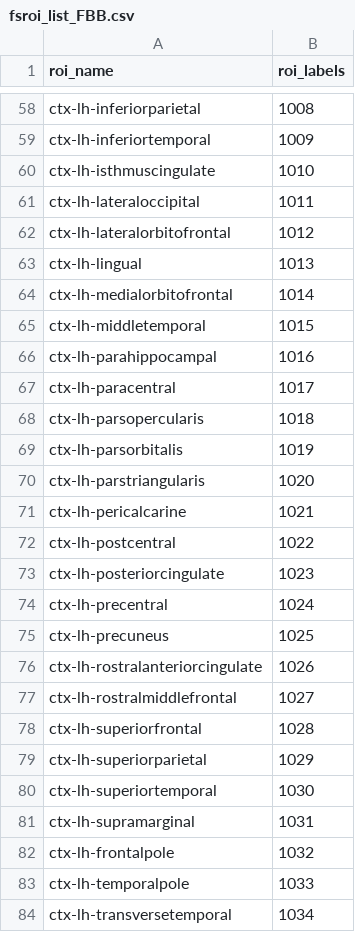
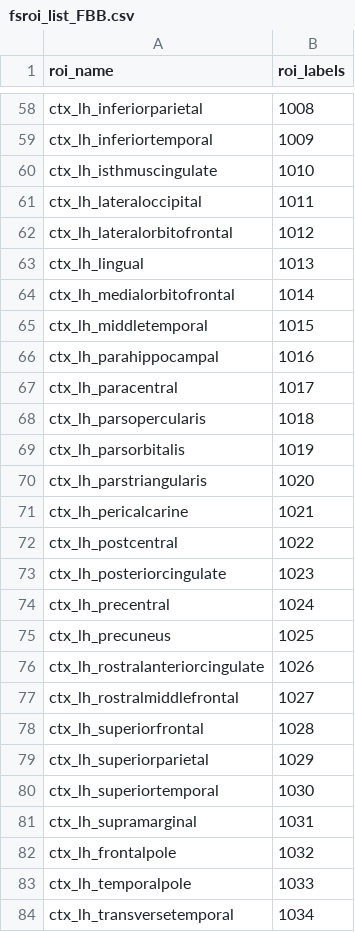
Before and after one commit to rablabservice/leads_processing, a CSV file: config/fsroi_list_FBB.csv, drawn as a sheet; only a part is shown, gaps mark what is left out; the diff covers the shown part only; the diff names each change by its address in the sheet, - before the commit and + after, or states it on an @@ line.

Commit message:
Change internal ROI names to align better with quarterly report column names

```diff
--- a/config/fsroi_list_FBB.csv
+++ b/config/fsroi_list_FBB.csv
-A58 (roi_name): ctx-lh-inferiorparietal
+A58 (roi_name): ctx_lh_inferiorparietal
-A59 (roi_name): ctx-lh-inferiortemporal
+A59 (roi_name): ctx_lh_inferiortemporal
-A60 (roi_name): ctx-lh-isthmuscingulate
+A60 (roi_name): ctx_lh_isthmuscingulate
-A61 (roi_name): ctx-lh-lateraloccipital
+A61 (roi_name): ctx_lh_lateraloccipital
-A62 (roi_name): ctx-lh-lateralorbitofrontal
+A62 (roi_name): ctx_lh_lateralorbitofrontal
-A63 (roi_name): ctx-lh-lingual
+A63 (roi_name): ctx_lh_lingual
-A64 (roi_name): ctx-lh-medialorbitofrontal
+A64 (roi_name): ctx_lh_medialorbitofrontal
-A65 (roi_name): ctx-lh-middletemporal
+A65 (roi_name): ctx_lh_middletemporal
-A66 (roi_name): ctx-lh-parahippocampal
+A66 (roi_name): ctx_lh_parahippocampal
-A67 (roi_name): ctx-lh-paracentral
+A67 (roi_name): ctx_lh_paracentral
-A68 (roi_name): ctx-lh-parsopercularis
+A68 (roi_name): ctx_lh_parsopercularis
-A69 (roi_name): ctx-lh-parsorbitalis
+A69 (roi_name): ctx_lh_parsorbitalis
-A70 (roi_name): ctx-lh-parstriangularis
+A70 (roi_name): ctx_lh_parstriangularis
-A71 (roi_name): ctx-lh-pericalcarine
+A71 (roi_name): ctx_lh_pericalcarine
-A72 (roi_name): ctx-lh-postcentral
+A72 (roi_name): ctx_lh_postcentral
-A73 (roi_name): ctx-lh-posteriorcingulate
+A73 (roi_name): ctx_lh_posteriorcingulate
-A74 (roi_name): ctx-lh-precentral
+A74 (roi_name): ctx_lh_precentral
-A75 (roi_name): ctx-lh-precuneus
+A75 (roi_name): ctx_lh_precuneus
-A76 (roi_name): ctx-lh-rostralanteriorcingulate
+A76 (roi_name): ctx_lh_rostralanteriorcingulate
-A77 (roi_name): ctx-lh-rostralmiddlefrontal
+A77 (roi_name): ctx_lh_rostralmiddlefrontal
-A78 (roi_name): ctx-lh-superiorfrontal
+A78 (roi_name): ctx_lh_superiorfrontal
-A79 (roi_name): ctx-lh-superiorparietal
+A79 (roi_name): ctx_lh_superiorparietal
-A80 (roi_name): ctx-lh-superiortemporal
+A80 (roi_name): ctx_lh_superiortemporal
-A81 (roi_name): ctx-lh-supramarginal
+A81 (roi_name): ctx_lh_supramarginal
-A82 (roi_name): ctx-lh-frontalpole
+A82 (roi_name): ctx_lh_frontalpole
-A83 (roi_name): ctx-lh-temporalpole
+A83 (roi_name): ctx_lh_temporalpole
-A84 (roi_name): ctx-lh-transversetemporal
+A84 (roi_name): ctx_lh_transversetemporal
```
Also changed, not shown: 122 edited cells elsewhere in this file, config/fsroi_list_FDG.csv, config/fsroi_list_FTP.csv.
